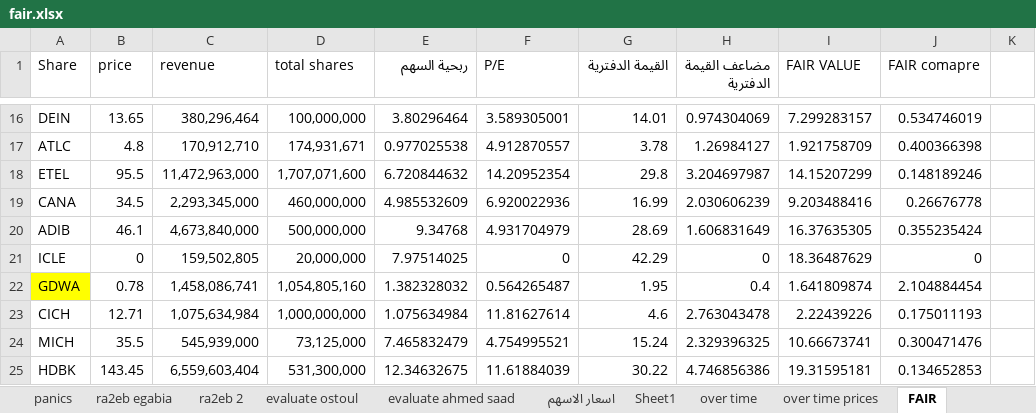
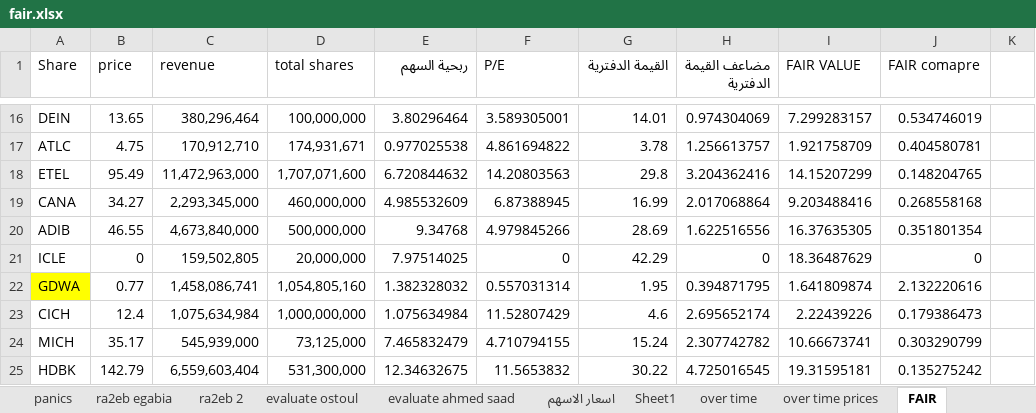
Before and after one commit to MinaLMG/EGX, an Excel workbook: backend/utils/fair.xlsx, sheet FAIR, drawn as a sheet; only a part is shown, gaps mark what is left out; values as stored, in another font and other column widths than the file's, no borders; conditional formats not drawn; the diff covers the shown part only; the diff names each change by its address in the sheet, - before the commit and + after, or states it on an @@ line.

```diff
--- a/backend/utils/fair.xlsx (sheet FAIR)
+++ b/backend/utils/fair.xlsx (sheet FAIR)
-B17 (price): 4.8
+B17 (price): 4.75
-F17 (P/E): 4.912870557
+F17 (P/E): 4.861694822
-H17 (مضاعف القيمة الدفترية): 1.26984127
+H17 (مضاعف القيمة الدفترية): 1.256613757
-J17 (FAIR comapre): 0.400366398
+J17 (FAIR comapre): 0.404580781
-B18 (price): 95.5
+B18 (price): 95.49
-F18 (P/E): 14.20952354
+F18 (P/E): 14.20803563
-H18 (مضاعف القيمة الدفترية): 3.204697987
+H18 (مضاعف القيمة الدفترية): 3.204362416
-J18 (FAIR comapre): 0.148189246
+J18 (FAIR comapre): 0.148204765
-B19 (price): 34.5
+B19 (price): 34.27
-F19 (P/E): 6.920022936
+F19 (P/E): 6.87388945
-H19 (مضاعف القيمة الدفترية): 2.030606239
+H19 (مضاعف القيمة الدفترية): 2.017068864
-J19 (FAIR comapre): 0.26676778
+J19 (FAIR comapre): 0.268558168
-B20 (price): 46.1
+B20 (price): 46.55
-F20 (P/E): 4.931704979
+F20 (P/E): 4.979845266
-H20 (مضاعف القيمة الدفترية): 1.606831649
+H20 (مضاعف القيمة الدفترية): 1.622516556
-J20 (FAIR comapre): 0.355235424
+J20 (FAIR comapre): 0.351801354
-B22 (price): 0.78
+B22 (price): 0.77
-F22 (P/E): 0.564265487
+F22 (P/E): 0.557031314
-H22 (مضاعف القيمة الدفترية): 0.4
+H22 (مضاعف القيمة الدفترية): 0.394871795
-J22 (FAIR comapre): 2.104884454
+J22 (FAIR comapre): 2.132220616
-B23 (price): 12.71
+B23 (price): 12.4
-F23 (P/E): 11.81627614
+F23 (P/E): 11.52807429
-H23 (مضاعف القيمة الدفترية): 2.763043478
+H23 (مضاعف القيمة الدفترية): 2.695652174
-J23 (FAIR comapre): 0.175011193
+J23 (FAIR comapre): 0.179386473
-B24 (price): 35.5
+B24 (price): 35.17
-F24 (P/E): 4.754995521
+F24 (P/E): 4.710794155
-H24 (مضاعف القيمة الدفترية): 2.329396325
+H24 (مضاعف القيمة الدفترية): 2.307742782
-J24 (FAIR comapre): 0.300471476
+J24 (FAIR comapre): 0.303290799
-B25 (price): 143.45
+B25 (price): 142.79
-F25 (P/E): 11.61884039
+F25 (P/E): 11.5653832
-H25 (مضاعف القيمة الدفترية): 4.746856386
+H25 (مضاعف القيمة الدفترية): 4.725016545
-J25 (FAIR comapre): 0.134652853
+J25 (FAIR comapre): 0.135275242
```
Also changed, not shown: 440 edited cells elsewhere in this sheet, sheet Sheet1, sheet اسعار الاسهم, sheet panics, sheet evaluate ostoul, sheet evaluate ahmed saad, sheet ra2eb egabia, formulas that keep their value, hidden cells, 27 other files.
